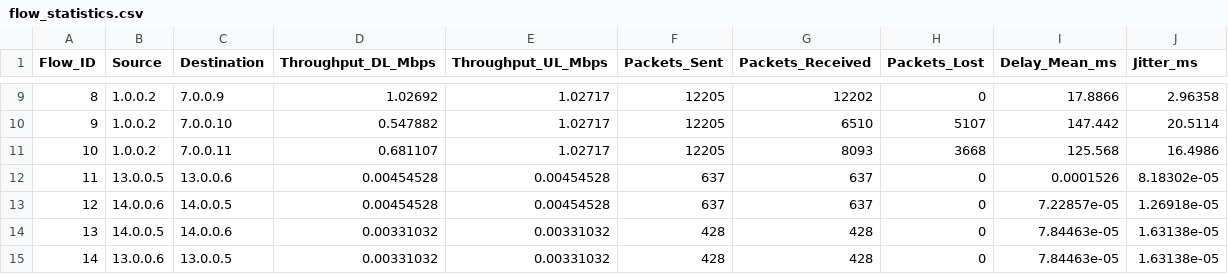
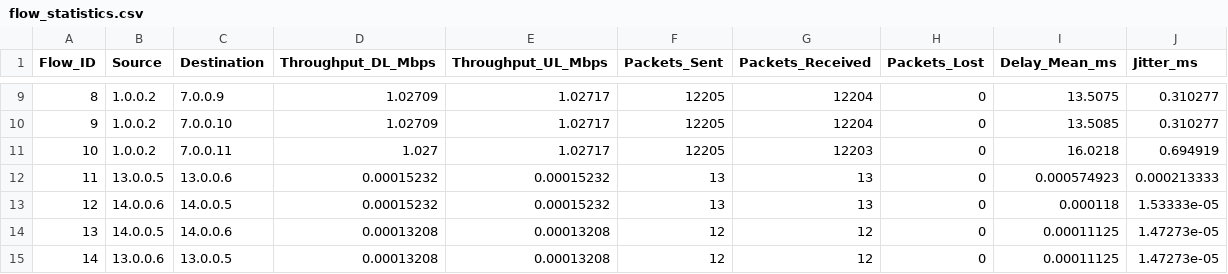
Before and after one commit to niyatiagg/cs297, a CSV file: ns-allinone-3.36/ns-3.36/flow_statistics.csv, drawn as a sheet; only a part is shown, gaps mark what is left out; the diff covers the shown part only.

```diff
--- a/ns-allinone-3.36/ns-3.36/flow_statistics.csv
+++ b/ns-allinone-3.36/ns-3.36/flow_statistics.csv
@@ -9,7 +9,7 @@ Flow_ID,Source,Destination,Throughput_DL_Mbps,Throughput_UL_Mbps,Packets_Sent,Pa
-8,1.0.0.2,7.0.0.9,1.02692,1.02717,12205,12202,0,17.8866,2.96358
-9,1.0.0.2,7.0.0.10,0.547882,1.02717,12205,6510,5107,147.442,20.5114
-10,1.0.0.2,7.0.0.11,0.681107,1.02717,12205,8093,3668,125.568,16.4986
-11,13.0.0.5,13.0.0.6,0.00454528,0.00454528,637,637,0,0.0001526,8.18302e-05
-12,14.0.0.6,14.0.0.5,0.00454528,0.00454528,637,637,0,7.22857e-05,1.26918e-05
-13,14.0.0.5,14.0.0.6,0.00331032,0.00331032,428,428,0,7.84463e-05,1.63138e-05
-14,13.0.0.6,13.0.0.5,0.00331032,0.00331032,428,428,0,7.84463e-05,1.63138e-05
+8,1.0.0.2,7.0.0.9,1.02709,1.02717,12205,12204,0,13.5075,0.310277
+9,1.0.0.2,7.0.0.10,1.02709,1.02717,12205,12204,0,13.5085,0.310277
+10,1.0.0.2,7.0.0.11,1.027,1.02717,12205,12203,0,16.0218,0.694919
+11,13.0.0.5,13.0.0.6,0.00015232,0.00015232,13,13,0,0.000574923,0.000213333
+12,14.0.0.6,14.0.0.5,0.00015232,0.00015232,13,13,0,0.000118,1.53333e-05
+13,14.0.0.5,14.0.0.6,0.00013208,0.00013208,12,12,0,0.00011125,1.47273e-05
+14,13.0.0.6,13.0.0.5,0.00013208,0.00013208,12,12,0,0.00011125,1.47273e-05
```
Also changed, not shown: 32 edited cells elsewhere in this file, 2 other files.
